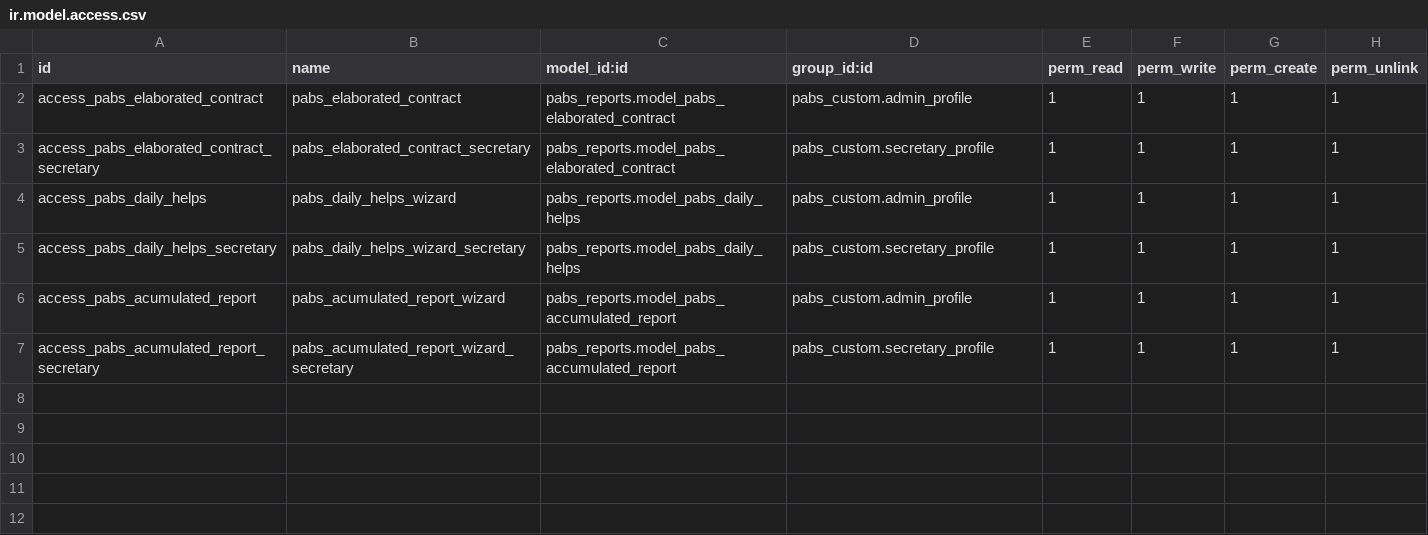
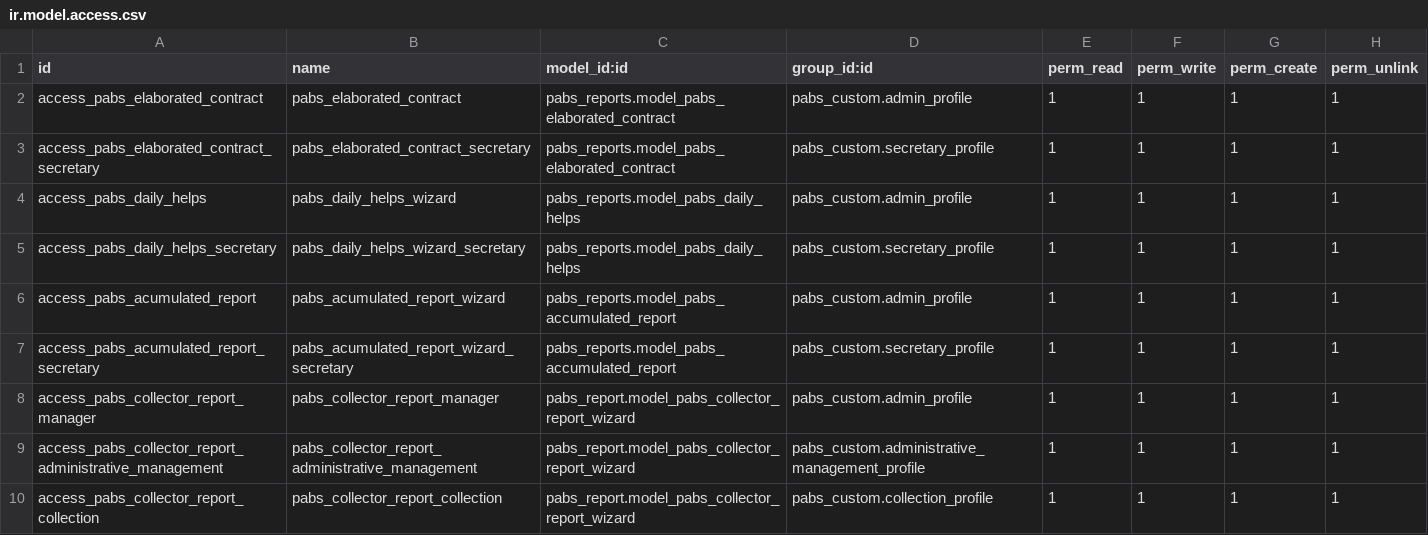
Before and after one commit to eserra01/x, a CSV file: pabs_reports/security/ir.model.access.csv, drawn as a sheet; the diff names each change by its address in the sheet, - before the commit and + after, or states it on an @@ line.

Commit message:
[FIX] se agrega reporte de cobradores acumulado

```diff
--- a/pabs_reports/security/ir.model.access.csv
+++ b/pabs_reports/security/ir.model.access.csv
+row 8: access_pabs_collector_report_manager | pabs_collector_report_manager | pabs_report.model_pabs_collector_report_wizard | pabs_custom.admin_profile | 1 | 1 | 1 | 1
+row 9: access_pabs_collector_report_administrative_management | pabs_collector_report_administrative_management | pabs_report.model_pabs_collector_report_wizard | pabs_custom.administrative_management_profile | 1 | 1 | 1 | 1
+row 10: access_pabs_collector_report_collection | pabs_collector_report_collection | pabs_report.model_pabs_collector_report_wizard | pabs_custom.collection_profile | 1 | 1 | 1 | 1
```
Also changed, not shown: 5 other files.
